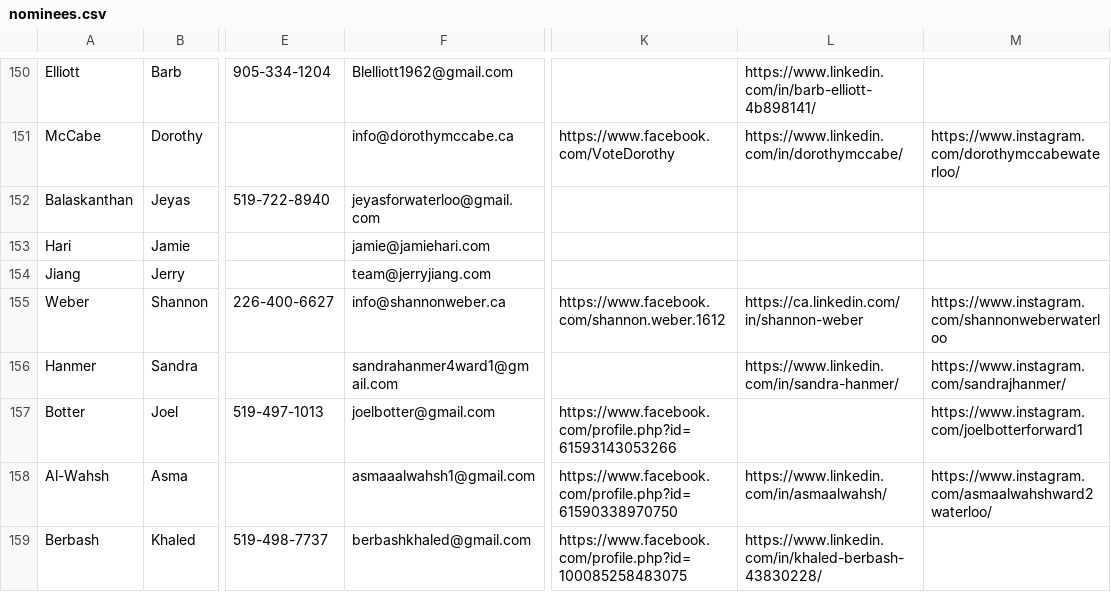
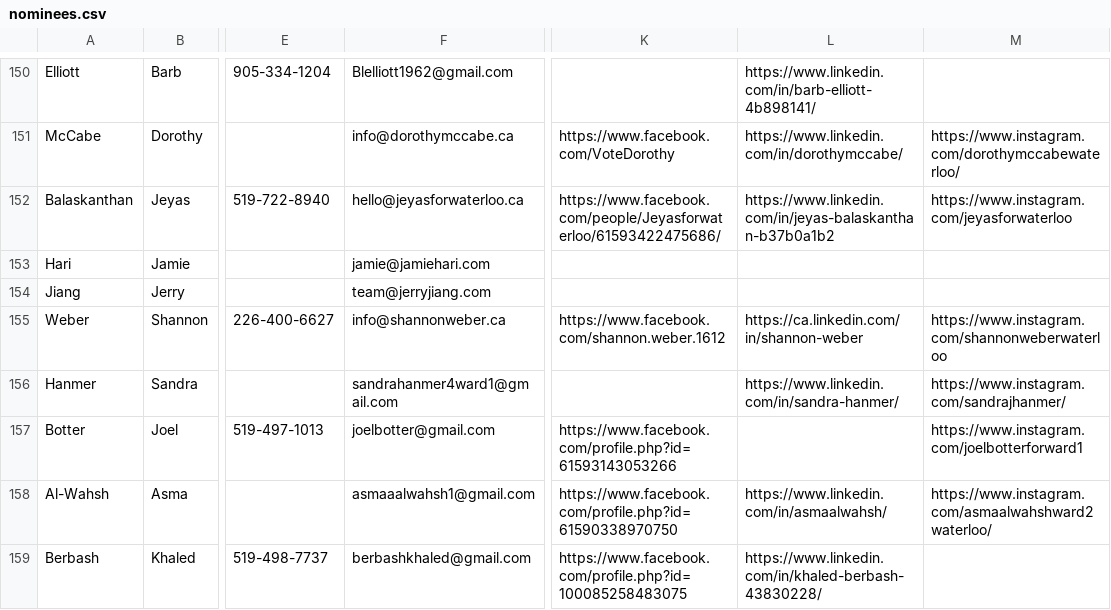
Before and after one commit to CivicTechWR/WRVotesMunicipal2026, a CSV file: docs/_data/sync/nominees.csv, drawn as a sheet; only a part is shown, gaps mark what is left out; the diff names each change by its address in the sheet, - before the commit and + after, or states it on an @@ line.

Commit message:
fix: update Jeyas contact and social links

```diff
--- a/docs/_data/sync/nominees.csv
+++ b/docs/_data/sync/nominees.csv
-F152: jeyasforwaterloo@gmail.com
+F152: hello@jeyasforwaterloo.ca
-K152: (empty)
+K152: https://www.facebook.com/people/Jeyasforwaterloo/61593422475686/
-L152: (empty)
+L152: https://www.linkedin.com/in/jeyas-balaskanthan-b37b0a1b2
-M152: (empty)
+M152: https://www.instagram.com/jeyasforwaterloo
```
